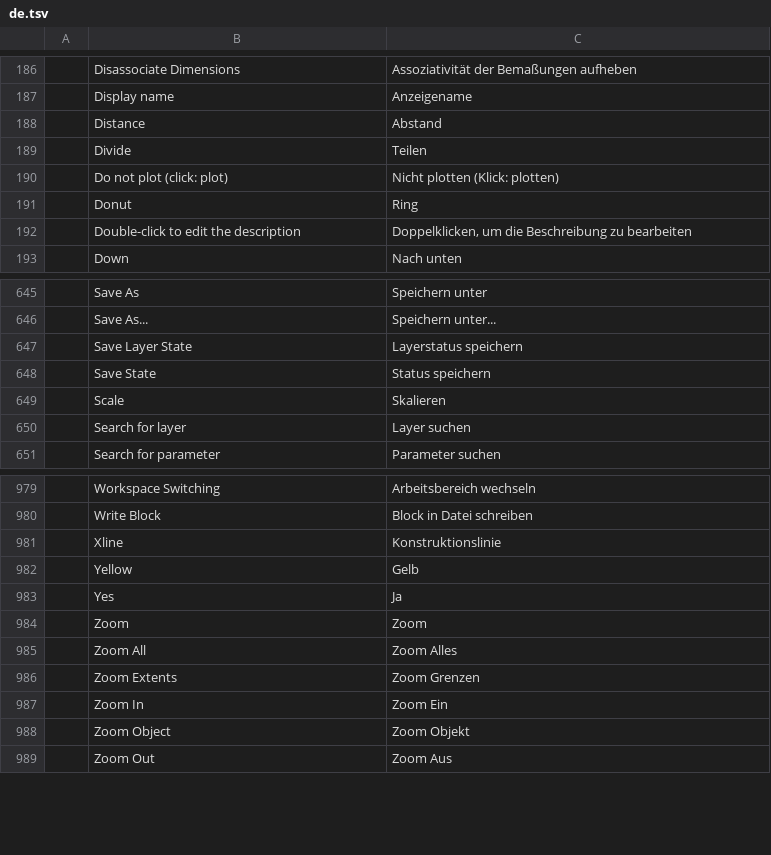
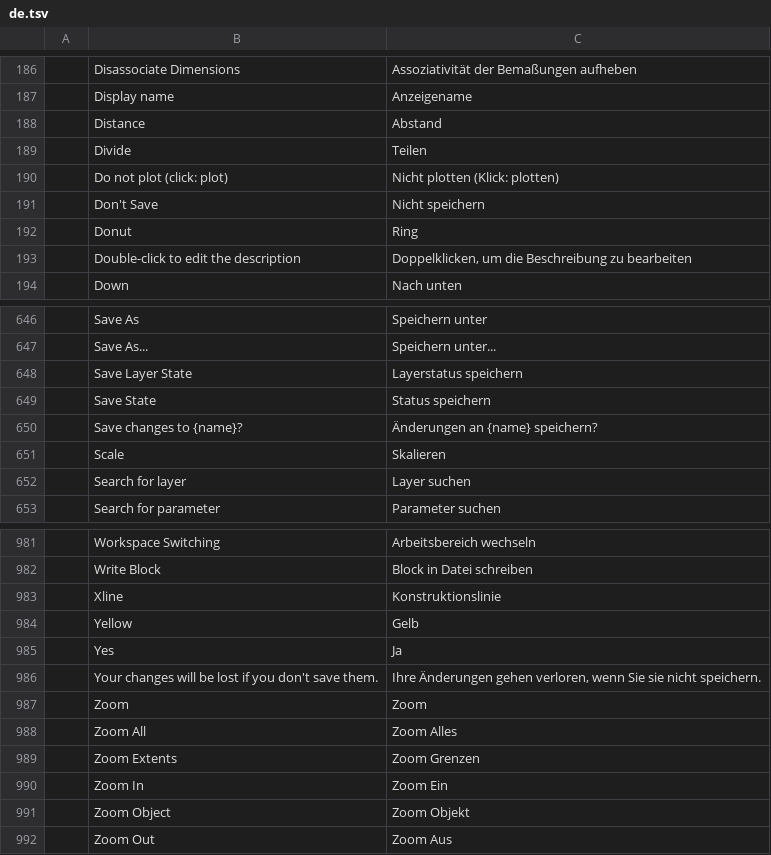
Before and after one commit to storytold/cadcraft, a TSV file: crates/ui-egui/src/i18n/de.tsv, drawn as a sheet; only a part is shown, gaps mark what is left out; the diff names each change by its address in the sheet, - before the commit and + after, or states it on an @@ line.

```diff
--- a/crates/ui-egui/src/i18n/de.tsv
+++ b/crates/ui-egui/src/i18n/de.tsv
+row 191:  | Don't Save | Nicht speichern
+row 650:  | Save changes to {name}? | Änderungen an {name} speichern?
+row 986:  | Your changes will be lost if you don't save them. | Ihre Änderungen gehen verloren, wenn Sie sie nicht speichern.
```
Also changed, not shown: crates/ui-egui/src/i18n/el.tsv, crates/ui-egui/src/i18n/fr.tsv, 7 other files.
